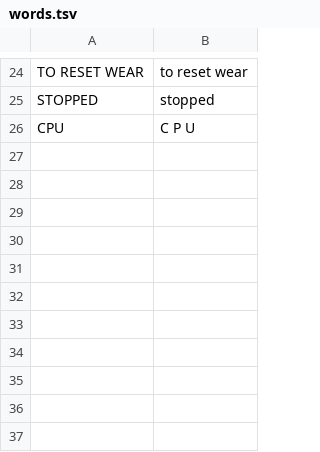
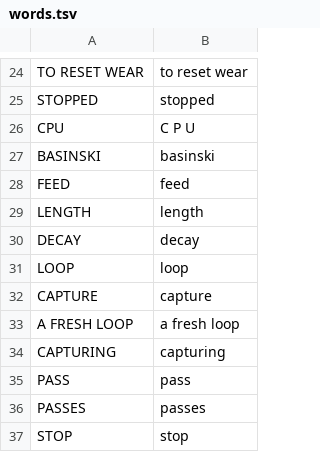
Before and after one commit to sethgraves/fm1-amb, a TSV file: tape/words.tsv, drawn as a sheet; only a part is shown, gaps mark what is left out.

```diff
--- a/tape/words.tsv
+++ b/tape/words.tsv
@@ -26 +26,12 @@ STOPPED	stopped
 CPU	C P U
+BASINSKI	basinski
+FEED	feed
+LENGTH	length
+DECAY	decay
+LOOP	loop
+CAPTURE	capture
+A FRESH LOOP	a fresh loop
+CAPTURING	capturing
+PASS	pass
+PASSES	passes
+STOP	stop
```
Also changed, not shown: 6 other files.
